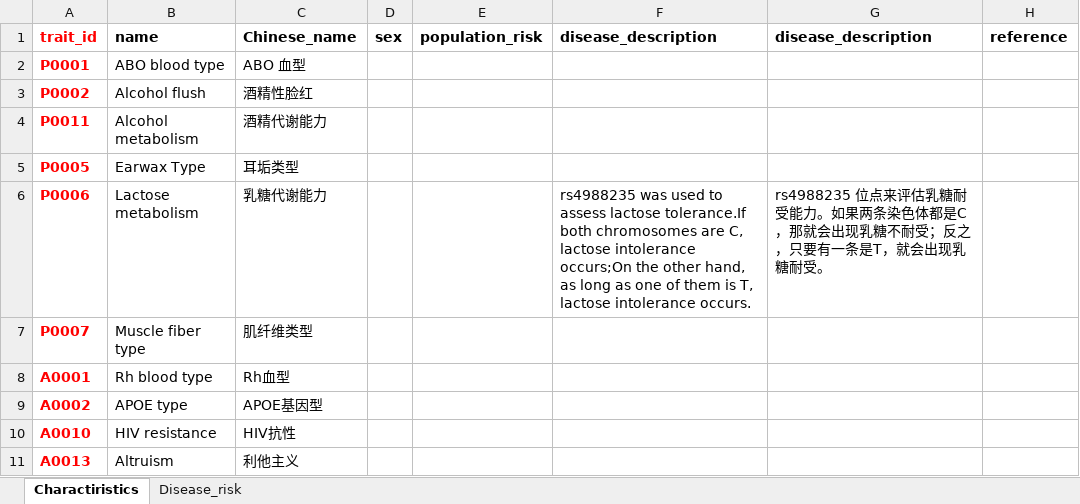
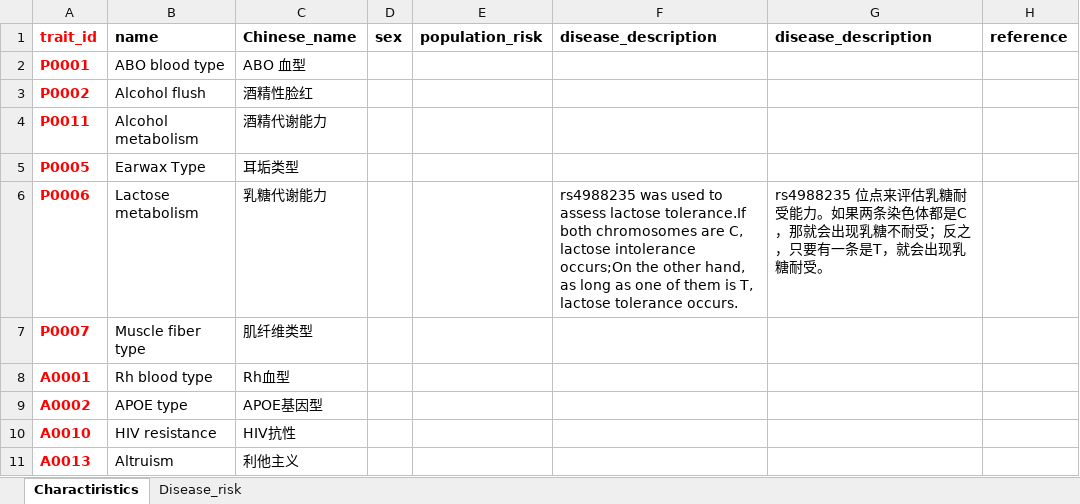
Before and after one commit to jielab/pageant, an Excel workbook: database/001_Traits.xlsx, sheet Charactiristics, drawn as a sheet; only a part is shown; values as stored, in another font and other column widths than the file's, no borders; the diff names each change by its address in the sheet, - before the commit and + after, or states it on an @@ line.

```diff
--- a/database/001_Traits.xlsx (sheet Charactiristics)
+++ b/database/001_Traits.xlsx (sheet Charactiristics)
-F6 (disease_description): …T, lactose intolerance occurs.
+F6 (disease_description): …T, lactose tolerance occurs.
```
Also changed, not shown: database/002_Qualitative.xlsx, 4 other files.
